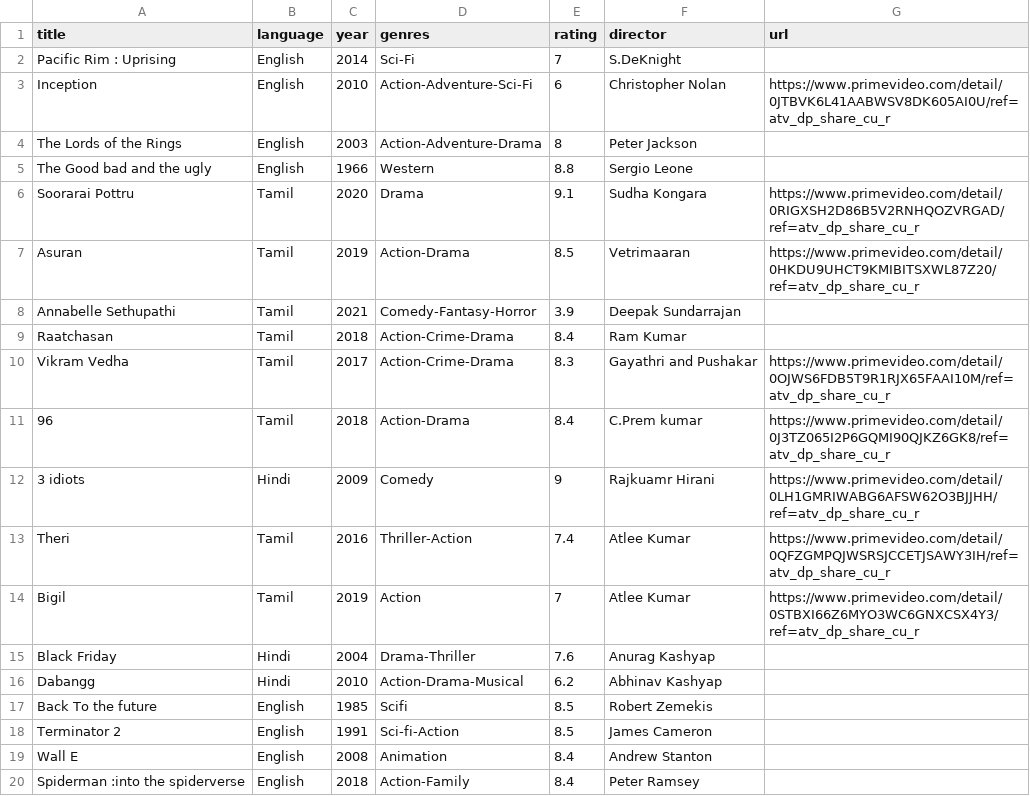
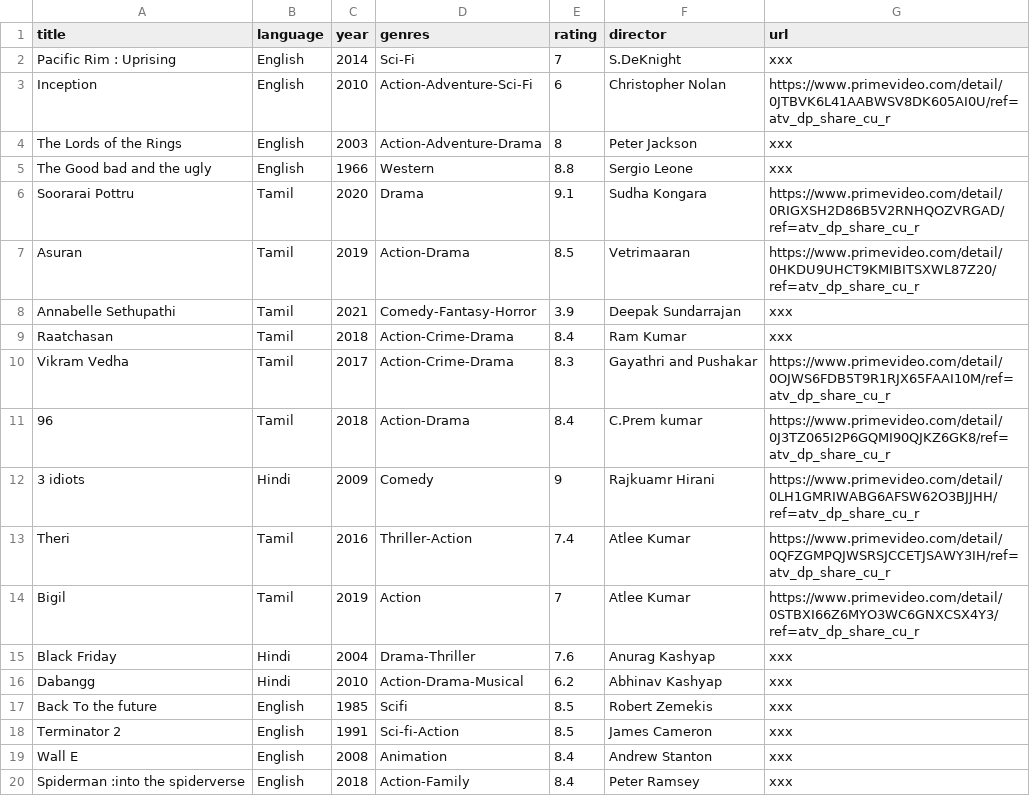
Before and after one commit to devasenan134/movie-recommendation-system-java, a CSV file: movies_data.csv, drawn as a sheet.

```diff
--- a/movies_data.csv
+++ b/movies_data.csv
@@ -1,10 +1,10 @@
 title,language,year,genres,rating,director,url
-Pacific Rim : Uprising,English,2014,Sci-Fi,7,S.DeKnight,
+Pacific Rim : Uprising,English,2014,Sci-Fi,7,S.DeKnight,xxx
 Inception,English,2010,Action-Adventure-Sci-Fi,6,Christopher Nolan,https://www.primevideo.com/detail/0JTBVK6L41AABWSV8DK605AI0U/ref=atv_dp_share_cu_r
-The Lords of the Rings,English,2003,Action-Adventure-Drama,8,Peter Jackson,
-The Good bad and the ugly,English,1966,Western,8.8,Sergio Leone,
+The Lords of the Rings,English,2003,Action-Adventure-Drama,8,Peter Jackson,xxx
+The Good bad and the ugly,English,1966,Western,8.8,Sergio Leone,xxx
 Soorarai Pottru,Tamil,2020,Drama,9.1,Sudha Kongara,https://www.primevideo.com/detail/0RIGXSH2D86B5V2RNHQOZVRGAD/ref=atv_dp_share_cu_r
 Asuran,Tamil,2019,Action-Drama,8.5,Vetrimaaran,https://www.primevideo.com/detail/0HKDU9UHCT9KMIBITSXWL87Z20/ref=atv_dp_share_cu_r
-Annabelle Sethupathi,Tamil,2021,Comedy-Fantasy-Horror,3.9,Deepak Sundarrajan,
-Raatchasan,Tamil,2018,Action-Crime-Drama,8.4,Ram Kumar,
+Annabelle Sethupathi,Tamil,2021,Comedy-Fantasy-Horror,3.9,Deepak Sundarrajan,xxx
+Raatchasan,Tamil,2018,Action-Crime-Drama,8.4,Ram Kumar,xxx
 Vikram Vedha,Tamil,2017,Action-Crime-Drama,8.3,Gayathri and Pushakar,https://www.primevideo.com/detail/0OJWS6FDB5T9R1RJX65FAAI10M/ref=atv_dp_share_cu_r
@@ -14,7 +14,7 @@ Theri,Tamil,2016,Thriller-Action,7.4,Atlee Kumar,https://www.primevideo.com/deta
 Bigil,Tamil,2019,Action,7,Atlee Kumar,https://www.primevideo.com/detail/0STBXI66Z6MYO3WC6GNXCSX4Y3/ref=atv_dp_share_cu_r
-Black Friday,Hindi,2004,Drama-Thriller,7.6,Anurag Kashyap,
-Dabangg,Hindi,2010,Action-Drama-Musical,6.2,Abhinav Kashyap,
-Back To the future ,English,1985,Scifi,8.5,Robert Zemekis,
-Terminator 2 ,English,1991,Sci-fi-Action,8.5,James Cameron,
-Wall E,English,2008,Animation,8.4,Andrew Stanton,
-Spiderman :into the spiderverse,English,2018,Action-Family,8.4,Peter Ramsey,
+Black Friday,Hindi,2004,Drama-Thriller,7.6,Anurag Kashyap,xxx
+Dabangg,Hindi,2010,Action-Drama-Musical,6.2,Abhinav Kashyap,xxx
+Back To the future ,English,1985,Scifi,8.5,Robert Zemekis,xxx
+Terminator 2 ,English,1991,Sci-fi-Action,8.5,James Cameron,xxx
+Wall E,English,2008,Animation,8.4,Andrew Stanton,xxx
+Spiderman :into the spiderverse,English,2018,Action-Family,8.4,Peter Ramsey,xxx
```
Also changed, not shown: 1 other file.
